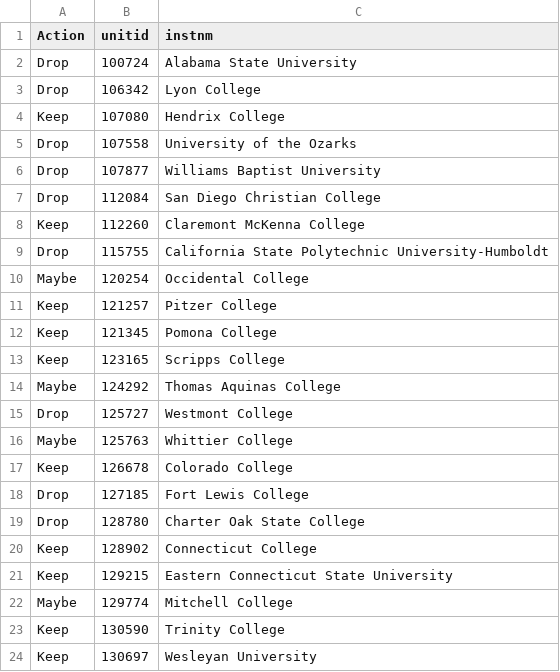
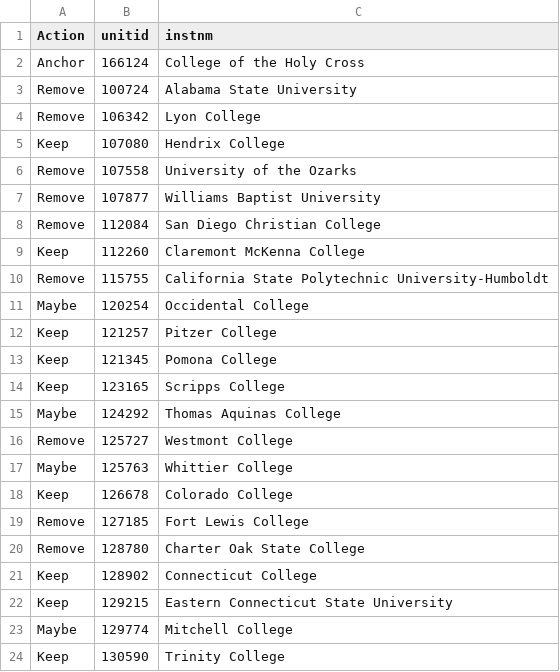
Before and after one commit to cawenz/peer_schools, a CSV file: shiny_app/data/neche_cohort.csv, drawn as a sheet; only a part is shown; the shorter side is filled out with more unchanged rows; the diff covers the shown part only.

```diff
--- a/shiny_app/data/neche_cohort.csv
+++ b/shiny_app/data/neche_cohort.csv
@@ -1,10 +1,11 @@
 Action,unitid,instnm
-Drop,100724,Alabama State University
-Drop,106342,Lyon College
+Anchor,166124,College of the Holy Cross
+Remove,100724,Alabama State University
+Remove,106342,Lyon College
 Keep,107080,Hendrix College
-Drop,107558,University of the Ozarks
-Drop,107877,Williams Baptist University
-Drop,112084,San Diego Christian College
+Remove,107558,University of the Ozarks
+Remove,107877,Williams Baptist University
+Remove,112084,San Diego Christian College
 Keep,112260,Claremont McKenna College
-Drop,115755,California State Polytechnic University-Humboldt
+Remove,115755,California State Polytechnic University-Humboldt
 Maybe,120254,Occidental College
@@ -14,7 +15,7 @@ Keep,123165,Scripps College
 Maybe,124292,Thomas Aquinas College
-Drop,125727,Westmont College
+Remove,125727,Westmont College
 Maybe,125763,Whittier College
 Keep,126678,Colorado College
-Drop,127185,Fort Lewis College
-Drop,128780,Charter Oak State College
+Remove,127185,Fort Lewis College
+Remove,128780,Charter Oak State College
 Keep,128902,Connecticut College
```
Also changed, not shown: 6 added rows, 12 removed rows and 19 edited cells elsewhere in this file, 5 other files.
